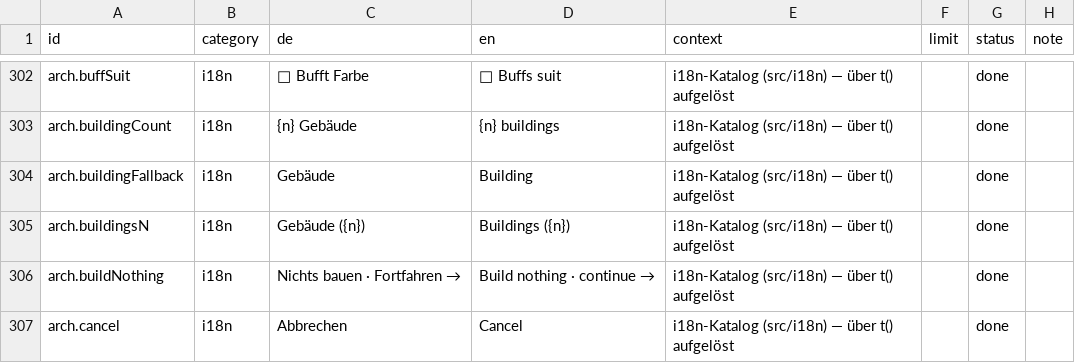
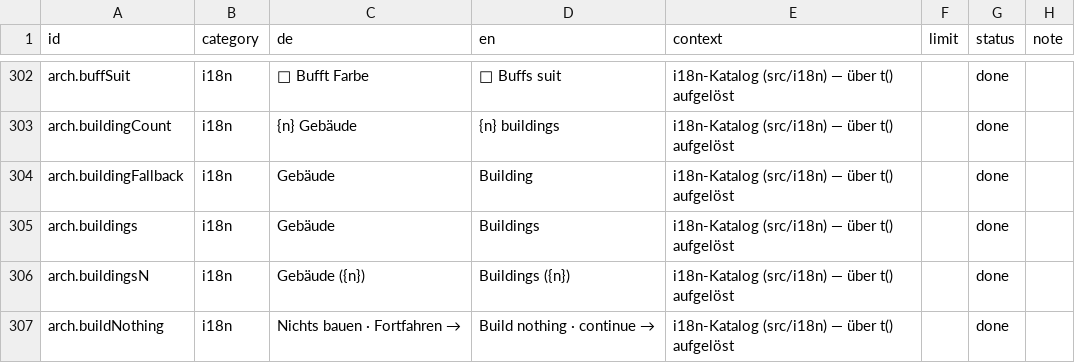
Before and after one commit to GitGudMonkeh/autostich, a CSV file: docs/localization/strings_de_pixi_2026-08-15.csv, drawn as a sheet; only a part is shown, gaps mark what is left out; the shorter side is filled out with more unchanged rows.

```diff
--- a/docs/localization/strings_de_pixi_2026-08-15.csv
+++ b/docs/localization/strings_de_pixi_2026-08-15.csv
@@ -312,2 +312,3 @@
 "arch.buildingFallback","i18n","Gebäude","Building","i18n-Katalog (src/i18n) — über t() aufgelöst","","done",""
+"arch.buildings","i18n","Gebäude","Buildings","i18n-Katalog (src/i18n) — über t() aufgelöst","","done",""
 "arch.buildingsN","i18n","Gebäude ({n})","Buildings ({n})","i18n-Katalog (src/i18n) — über t() aufgelöst","","done",""
```
Also changed, not shown: 9 other files.
